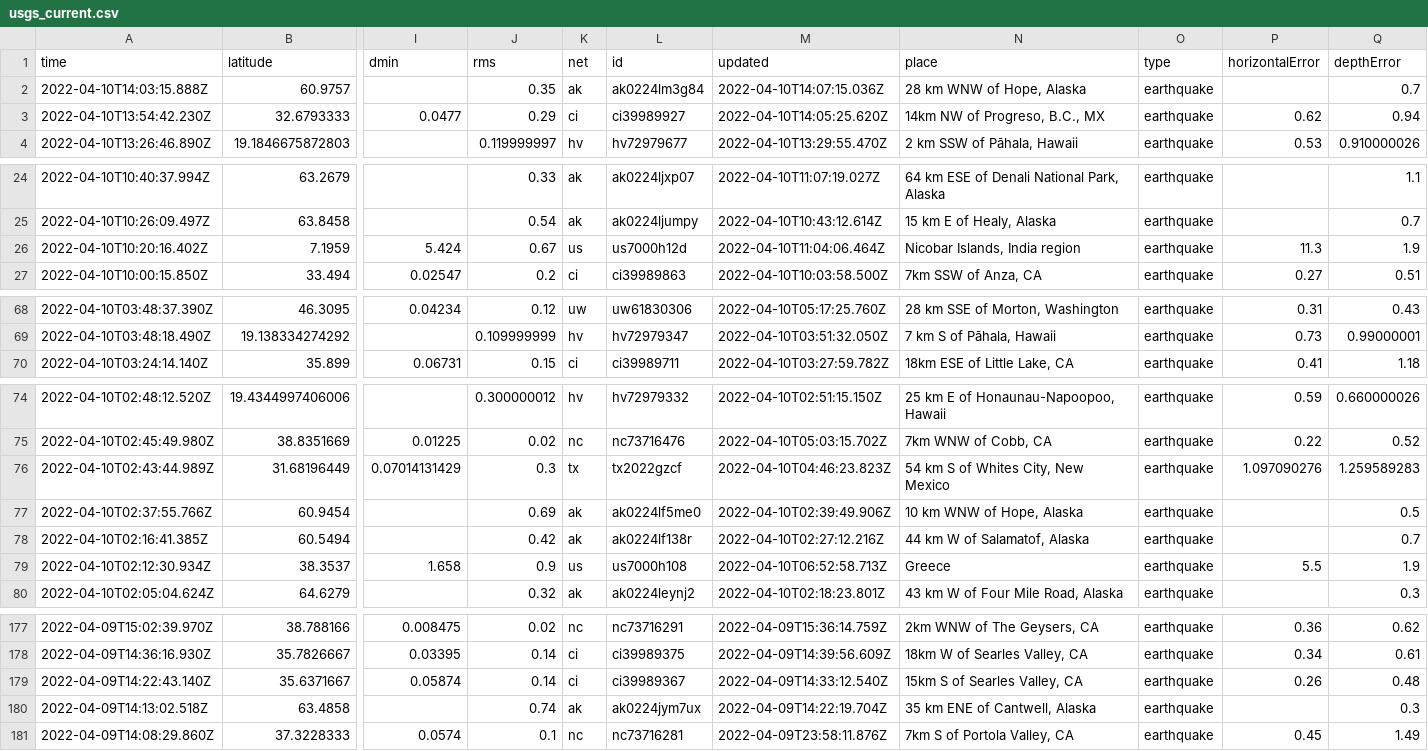
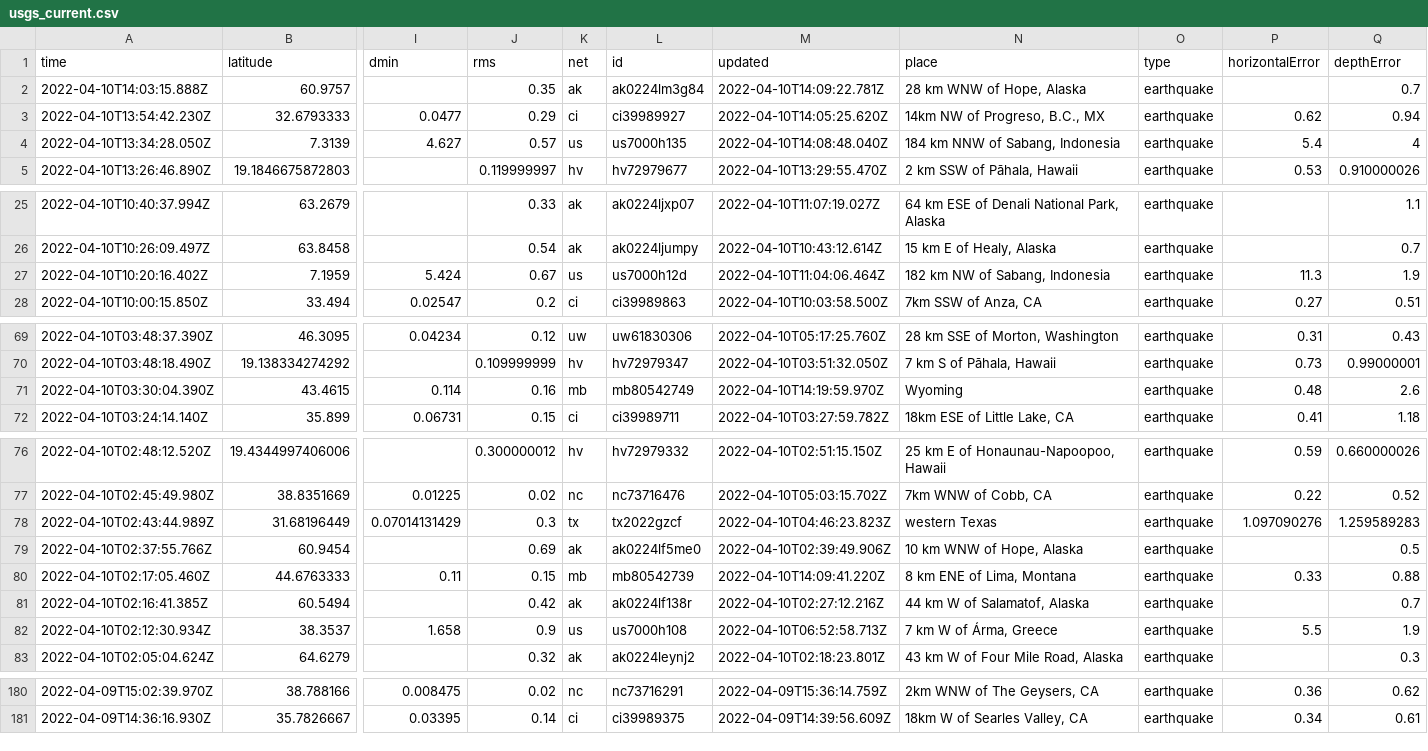
Before and after one commit to cveltri/my-data-robot, a CSV file: usgs_current.csv, drawn as a sheet; only a part is shown, gaps mark what is left out; removed rows and columns are numbered as before the commit, all else as after; rows hold the shown columns only; the diff covers the shown part only; the diff names each change by its address in the sheet, - before the commit and + after, or states it on an @@ line.

```diff
--- a/usgs_current.csv
+++ b/usgs_current.csv
-M2 (updated): 2022-04-10T14:07:15.036Z
+M2 (updated): 2022-04-10T14:09:22.781Z
+row 4: 2022-04-10T13:34:28.050Z | 7.3139 | 4.627 | 0.57 | us | us7000h135 | 2022-04-10T14:08:48.040Z | 184 km NNW of Sabang, Indonesia | earthquake | 5.4 | 4
-N27 (place): Nicobar Islands, India region
+N27 (place): 182 km NW of Sabang, Indonesia
+row 71: 2022-04-10T03:30:04.390Z | 43.4615 | 0.114 | 0.16 | mb | mb80542749 | 2022-04-10T14:19:59.970Z | Wyoming | earthquake | 0.48 | 2.6
-N78 (place): 54 km S of Whites City, New Mexico
+N78 (place): western Texas
+row 80: 2022-04-10T02:17:05.460Z | 44.6763333 | 0.11 | 0.15 | mb | mb80542739 | 2022-04-10T14:09:41.220Z | 8 km ENE of Lima, Montana | earthquake | 0.33 | 0.88
-N82 (place): Greece
+N82 (place): 7 km W of Árma, Greece
-row 179: 2022-04-09T14:22:43.140Z | 35.6371667 | 0.05874 | 0.14 | ci | ci39989367 | 2022-04-09T14:33:12.540Z | 15km S of Searles Valley, CA | earthquake | 0.26 | 0.48
-row 180: 2022-04-09T14:13:02.518Z | 63.4858 |  | 0.74 | ak | ak0224jym7ux | 2022-04-09T14:22:19.704Z | 35 km ENE of Cantwell, Alaska | earthquake |  | 0.3
-row 181: 2022-04-09T14:08:29.860Z | 37.3228333 | 0.0574 | 0.1 | nc | nc73716281 | 2022-04-09T23:58:11.876Z | 7km S of Portola Valley, CA | earthquake | 0.45 | 1.49
```
Also changed, not shown: 4 edited cells elsewhere in this file.
